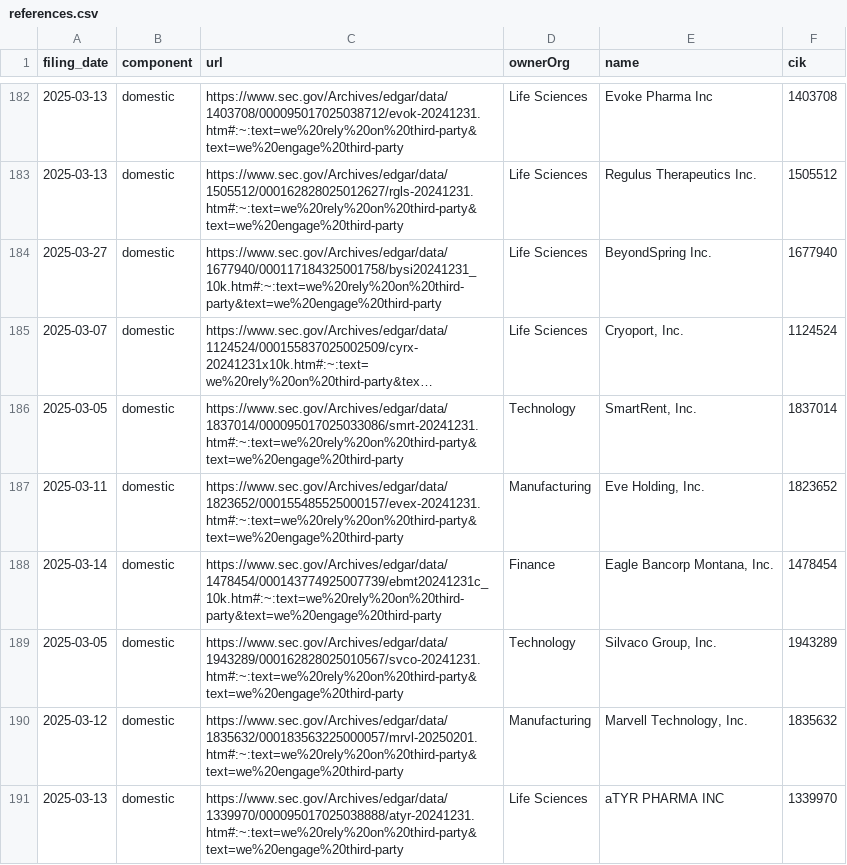
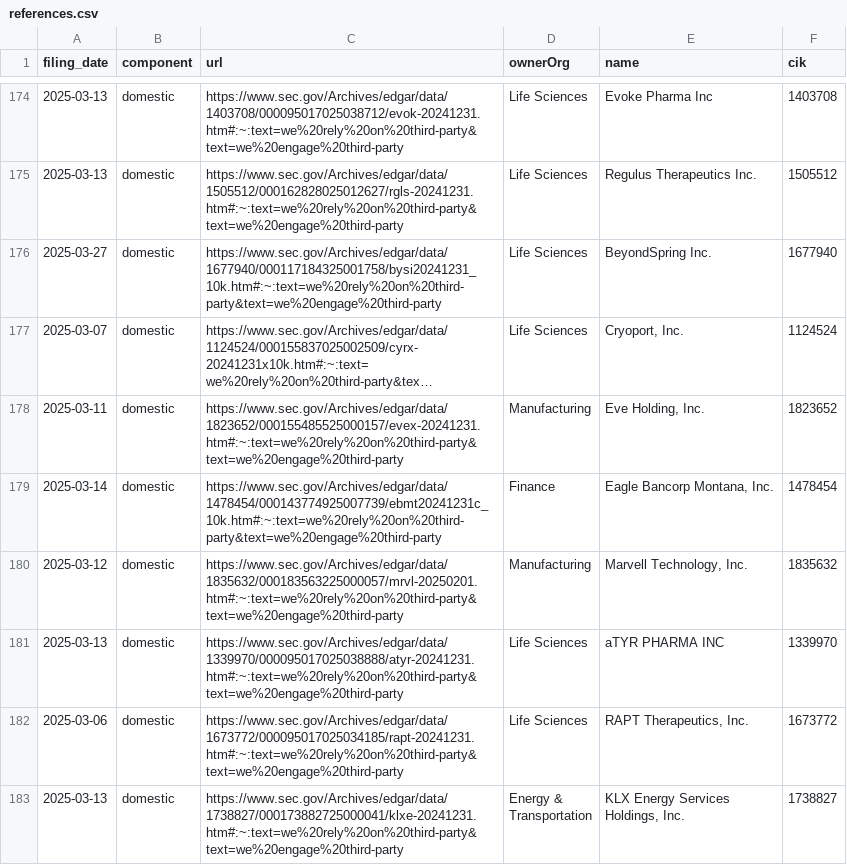
Before and after one commit to john-friedman/datamule-indicators, a CSV file: indicators/format1/Market Dynamics/outsourcing/references.csv, drawn as a sheet; only a part is shown, gaps mark what is left out; the shorter side is filled out with more unchanged rows; long unchanged cells end in …; the diff covers the shown part only; the diff names each change by its address in the sheet, - before the commit and + after, or states it on an @@ line.

```diff
--- a/indicators/format1/Market Dynamics/outsourcing/references.csv
+++ b/indicators/format1/Market Dynamics/outsourcing/references.csv
-row 186: 2025-03-05 | domestic | https://www.sec.gov/Archives/edgar/data/1837014/000095017025033086/smrt-20241231.htm#:~:text=we%20rely%20on%20third-party&text=we%20engage%20third-party | Technology | SmartRent, Inc. | 1837014
-row 189: 2025-03-05 | domestic | https://www.sec.gov/Archives/edgar/data/1943289/000162828025010567/svco-20241231.htm#:~:text=we%20rely%20on%20third-party&text=we%20engage%20third-party | Technology | Silvaco Group, Inc. | 1943289
```
Also changed, not shown: 16 removed rows elsewhere in this file, indicators/format1/Blockchain/bitcoin/references.csv, indicators/format1/Blockchain/defi/references.csv, 52 other files.
